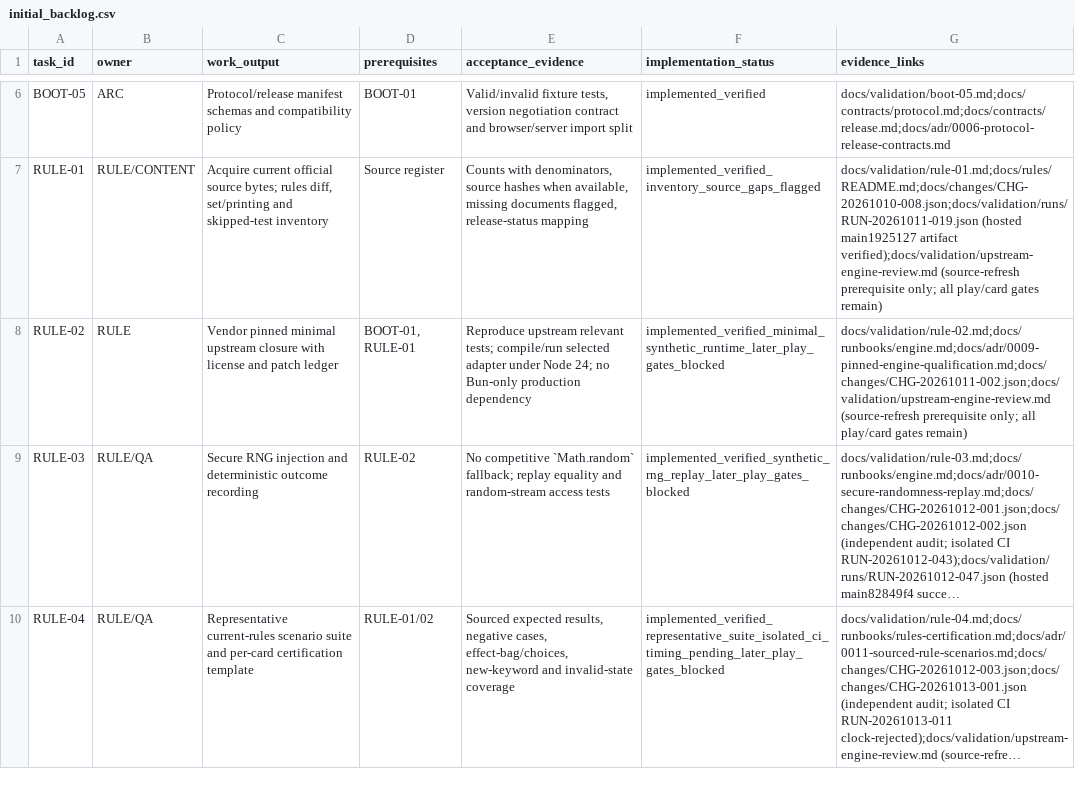
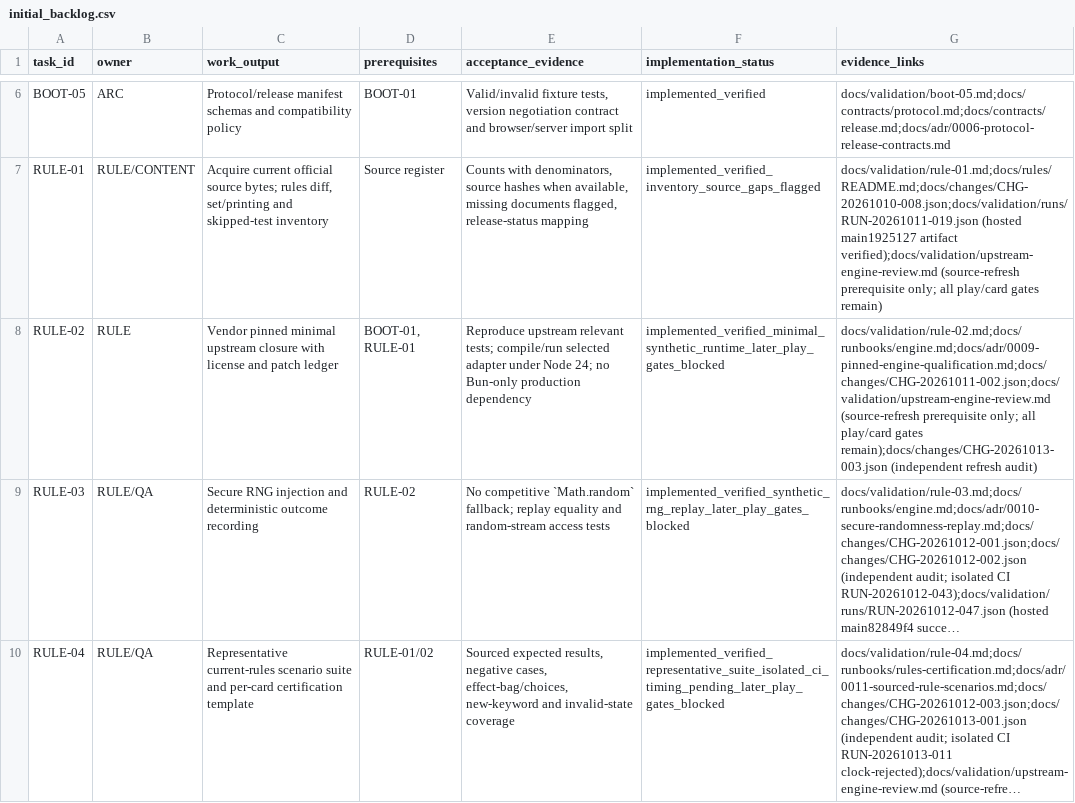
Before and after one commit to chroniicallydiistracted/lorcana-online-tcg, a CSV file: docs/vision/initial_backlog.csv, drawn as a sheet; only a part is shown, gaps mark what is left out; long unchanged cells end in …; the diff names each change by its address in the sheet, - before the commit and + after, or states it on an @@ line.

```diff
--- a/docs/vision/initial_backlog.csv
+++ b/docs/vision/initial_backlog.csv
-G8 (evidence_links): …play/card gates remain)
+G8 (evidence_links): …play/card gates remain);docs/changes/CHG-20261013-003.json (independent refresh audit)
```
Also changed, not shown: 39 other files.
